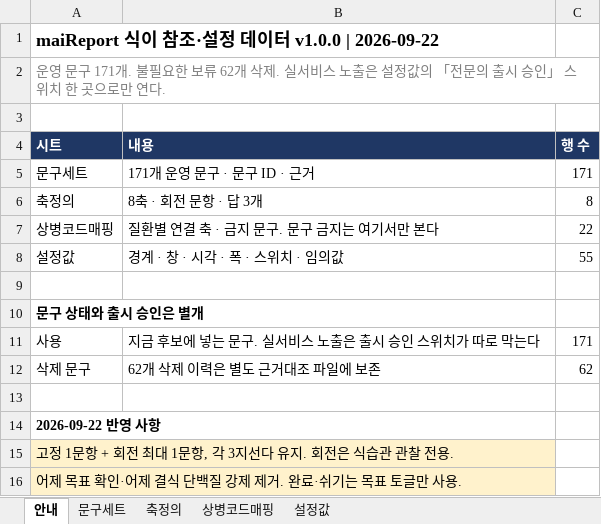
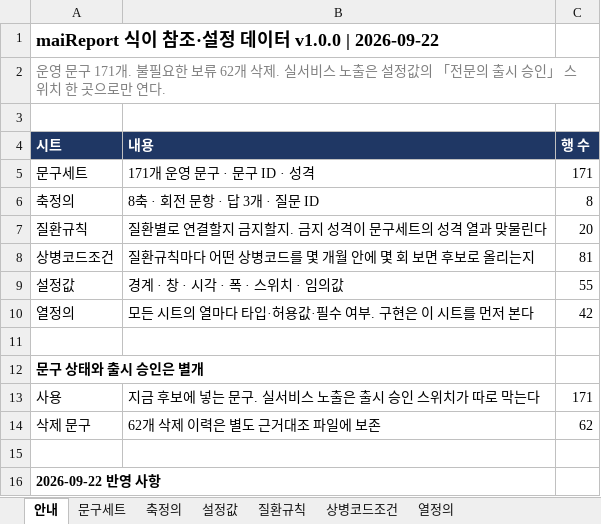
Before and after one commit to srleeinkorea/Project_maiReport, an Excel workbook: outputs/mai-report-policy/maiReport_식이_참조설정데이터_v1.0.0.xlsx, sheet 안내, drawn as a sheet; only a part is shown; the shorter side is filled out with more unchanged rows; values as stored, in another font and other column widths than the file's, no borders; removed rows and columns are numbered as before the commit, all else as after; the diff names each change by its address in the sheet, - before the commit and + after, or states it on an @@ line.

```diff
--- a/outputs/mai-report-policy/maiReport_식이_참조설정데이터_v1.0.0.xlsx (sheet 안내)
+++ b/outputs/mai-report-policy/maiReport_식이_참조설정데이터_v1.0.0.xlsx (sheet 안내)
-sheet tab: 상병코드매핑
+sheet tab: 질환규칙
+sheet tab: 상병코드조건
+sheet tab: 열정의
-B5: 171개 운영 문구 · 문구 ID · 근거
+B5: 171개 운영 문구 · 문구 ID · 성격
-B6: 8축 · 회전 문항 · 답 3개
+B6: 8축 · 회전 문항 · 답 3개 · 질문 ID
-row 7: 상병코드매핑 | 질환별 연결 축 · 금지 문구. 문구 금지는 여기서만 본다 | 22
+row 7: 질환규칙 | 질환별로 연결할지 금지할지. 금지 성격이 문구세트의 성격 열과 맞물린다 | 20
+row 8: 상병코드조건 | 질환규칙마다 어떤 상병코드를 몇 개월 안에 몇 회 보면 후보로 올리는지 | 81
+row 10: 열정의 | 모든 시트의 열마다 타입·허용값·필수 여부. 구현은 이 시트를 먼저 본다 | 42
```
Also changed, not shown: sheet 문구세트, formulas that keep their value, 4 other files.
